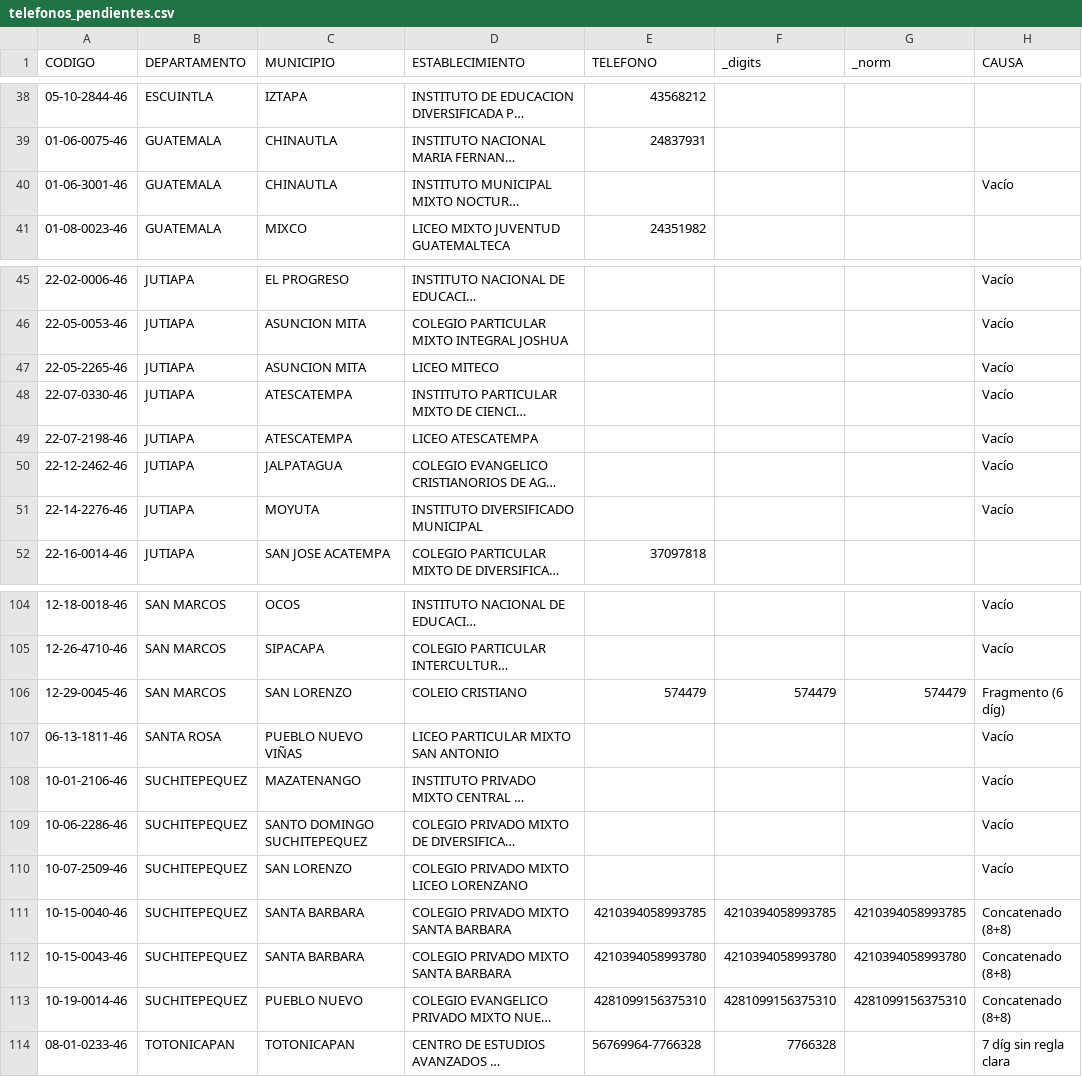
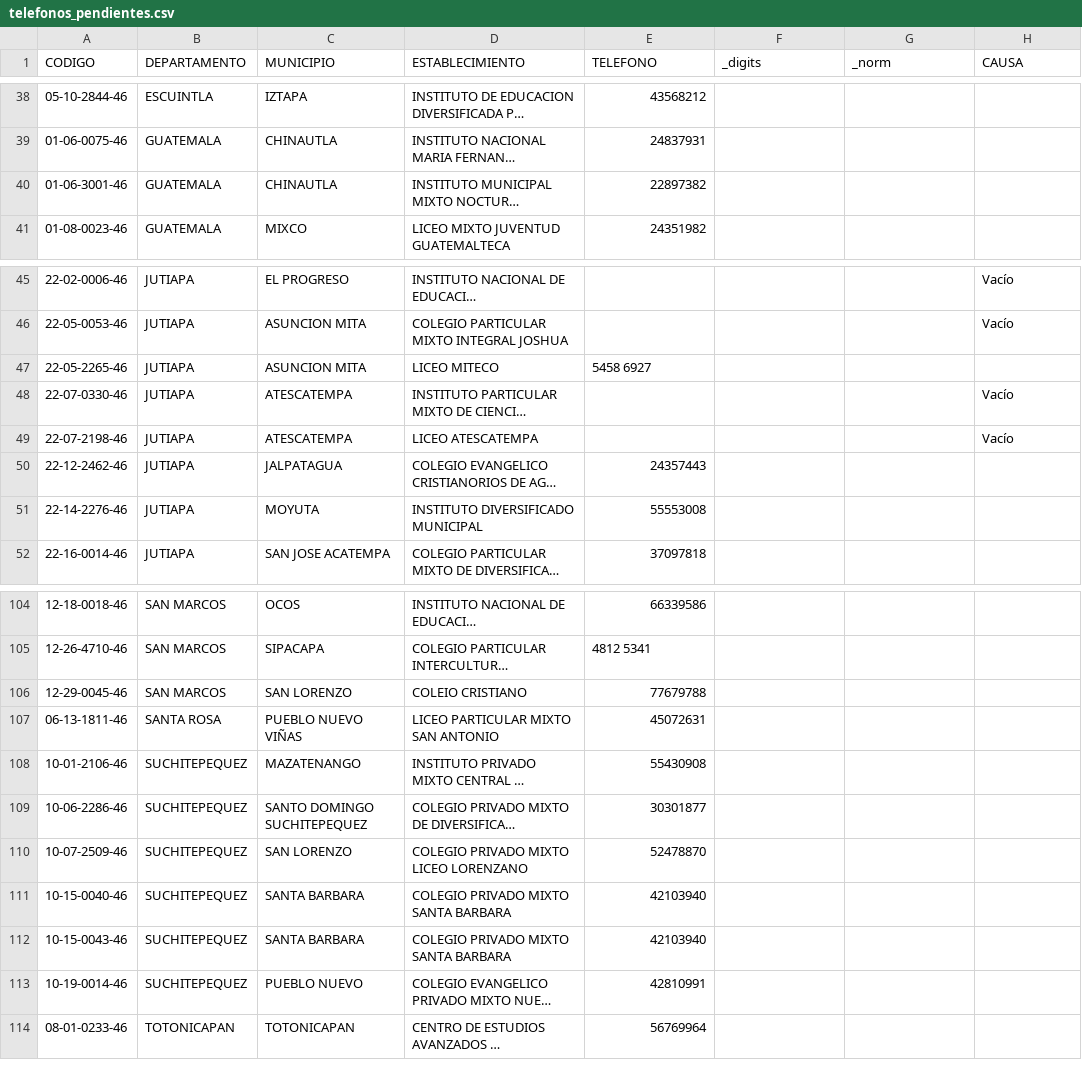
Before and after one commit to michellemej22596/Proyecto1-DataScience-LimpiezaDeDatos, a CSV file: telefonos_pendientes.csv, drawn as a sheet; only a part is shown, gaps mark what is left out; long unchanged cells end in …; the diff covers the shown part only; the diff names each change by its address in the sheet, - before the commit and + after, or states it on an @@ line.

Commit message:
Feat> Telefonos faltantes

```diff
--- a/telefonos_pendientes.csv
+++ b/telefonos_pendientes.csv
-E40 (TELEFONO): (empty)
+E40 (TELEFONO): 22897382
-H40 (CAUSA): Vacío
+H40 (CAUSA): (empty)
-E47 (TELEFONO): (empty)
+E47 (TELEFONO): 5458 6927
-H47 (CAUSA): Vacío
+H47 (CAUSA): (empty)
-E50 (TELEFONO): (empty)
+E50 (TELEFONO): 24357443
-H50:H51 (CAUSA): Vacío
+H50:H51 (CAUSA): (empty)
-E51 (TELEFONO): (empty)
+E51 (TELEFONO): 55553008
-E104 (TELEFONO): (empty)
+E104 (TELEFONO): 66339586
-H104:H105 (CAUSA): Vacío
+H104:H105 (CAUSA): (empty)
-E105 (TELEFONO): (empty)
+E105 (TELEFONO): 4812 5341
-E106 (TELEFONO): 574479
+E106 (TELEFONO): 77679788
-F106 (_digits): 574479
+F106 (_digits): (empty)
-G106 (_norm): 574479
+G106 (_norm): (empty)
-H106 (CAUSA): Fragmento (6 díg)
+H106 (CAUSA): (empty)
-E107 (TELEFONO): (empty)
+E107 (TELEFONO): 45072631
-H107:H110 (CAUSA): Vacío
+H107:H110 (CAUSA): (empty)
-E108 (TELEFONO): (empty)
+E108 (TELEFONO): 55430908
-E109 (TELEFONO): (empty)
+E109 (TELEFONO): 30301877
-E110 (TELEFONO): (empty)
+E110 (TELEFONO): 52478870
-E111 (TELEFONO): 4210394058993785
+E111 (TELEFONO): 42103940
-F111 (_digits): 4210394058993785
+F111 (_digits): (empty)
-G111 (_norm): 4210394058993785
+G111 (_norm): (empty)
-H111:H113 (CAUSA): Concatenado (8+8)
+H111:H113 (CAUSA): (empty)
-E112 (TELEFONO): 4210394058993780
+E112 (TELEFONO): 42103940
-F112 (_digits): 4210394058993780
+F112 (_digits): (empty)
-G112 (_norm): 4210394058993780
+G112 (_norm): (empty)
-E113 (TELEFONO): 4281099156375310
+E113 (TELEFONO): 42810991
-F113 (_digits): 4281099156375310
+F113 (_digits): (empty)
-G113 (_norm): 4281099156375310
+G113 (_norm): (empty)
-E114 (TELEFONO): 56769964-7766328
+E114 (TELEFONO): 56769964
-F114 (_digits): 7766328
+F114 (_digits): (empty)
-H114 (CAUSA): 7 díg sin regla clara
+H114 (CAUSA): (empty)
```
Also changed, not shown: 95 edited cells elsewhere in this file.
